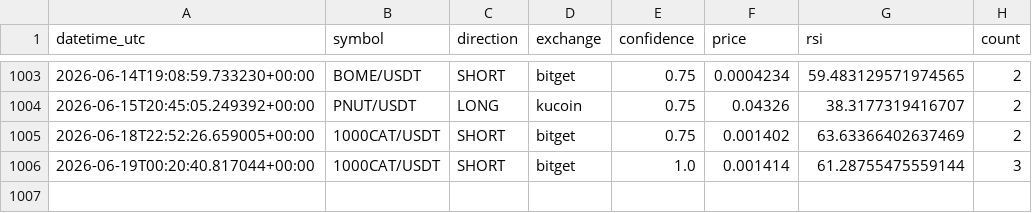
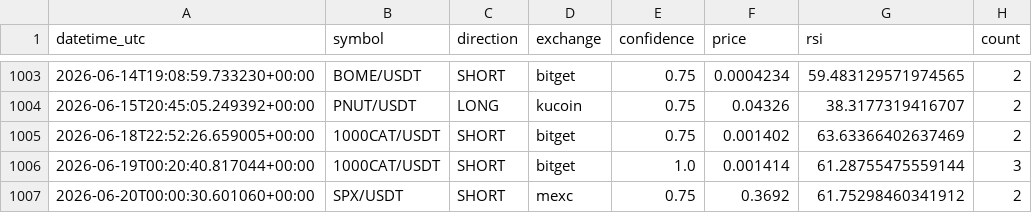
Before and after one commit to anilrajtiwari/Oct1, a CSV file: confirmed_signals_log.csv, drawn as a sheet; only a part is shown, gaps mark what is left out.

Commit message:
Add confirmed signal: SPX/USDT SHORT

```diff
--- a/confirmed_signals_log.csv
+++ b/confirmed_signals_log.csv
@@ -1006 +1006,2 @@ datetime_utc,symbol,direction,exchange,confidence,price,rsi,count
 2026-06-19T00:20:40.817044+00:00,1000CAT/USDT,SHORT,bitget,1.0,0.001414,61.28755475559144,3
+2026-06-20T00:00:30.601060+00:00,SPX/USDT,SHORT,mexc,0.75,0.3692,61.75298460341912,2
```
